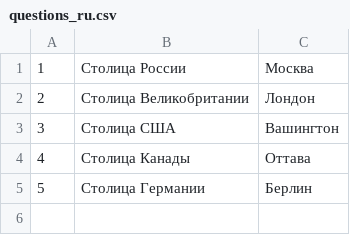
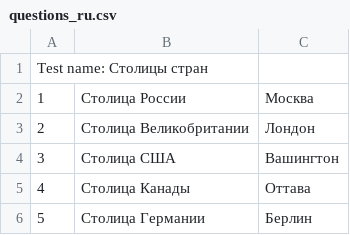
Before and after one commit to EvgeniyUlanov/homework, a CSV file: studentsTest/src/main/resources/questions_ru.csv, drawn as a sheet.

```diff
--- a/studentsTest/src/main/resources/questions_ru.csv
+++ b/studentsTest/src/main/resources/questions_ru.csv
@@ -1 +1,2 @@
+Test name: Столицы стран
 "1","Столица России","Москва"
```
Also changed, not shown: 16 other files.
